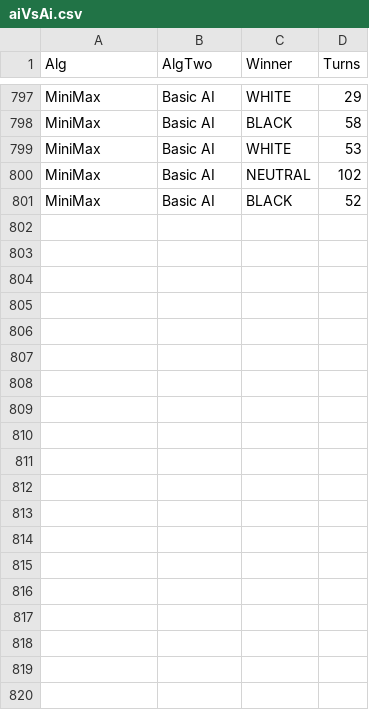
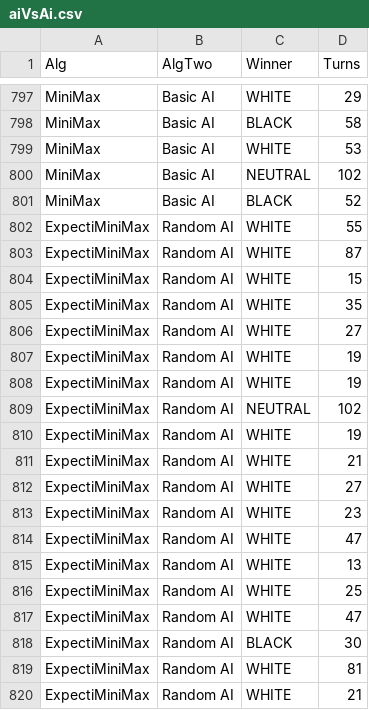
Before and after one commit to MischaRauch/dice_chess_ai, a CSV file: aiVsAi.csv, drawn as a sheet; only a part is shown, gaps mark what is left out; the diff covers the shown part only; the diff names each change by its address in the sheet, - before the commit and + after, or states it on an @@ line.

```diff
--- a/aiVsAi.csv
+++ b/aiVsAi.csv
+row 802: ExpectiMiniMax | Random AI | WHITE | 55
+row 803: ExpectiMiniMax | Random AI | WHITE | 87
+row 804: ExpectiMiniMax | Random AI | WHITE | 15
+row 805: ExpectiMiniMax | Random AI | WHITE | 35
+row 806: ExpectiMiniMax | Random AI | WHITE | 27
+row 807: ExpectiMiniMax | Random AI | WHITE | 19
+row 808: ExpectiMiniMax | Random AI | WHITE | 19
+row 809: ExpectiMiniMax | Random AI | NEUTRAL | 102
+row 810: ExpectiMiniMax | Random AI | WHITE | 19
+row 811: ExpectiMiniMax | Random AI | WHITE | 21
+row 812: ExpectiMiniMax | Random AI | WHITE | 27
+row 813: ExpectiMiniMax | Random AI | WHITE | 23
+row 814: ExpectiMiniMax | Random AI | WHITE | 47
+row 815: ExpectiMiniMax | Random AI | WHITE | 13
+row 816: ExpectiMiniMax | Random AI | WHITE | 25
+row 817: ExpectiMiniMax | Random AI | WHITE | 47
+row 818: ExpectiMiniMax | Random AI | BLACK | 30
+row 819: ExpectiMiniMax | Random AI | WHITE | 81
+row 820: ExpectiMiniMax | Random AI | WHITE | 21
```
Also changed, not shown: 31 added rows elsewhere in this file, 3 other files.
